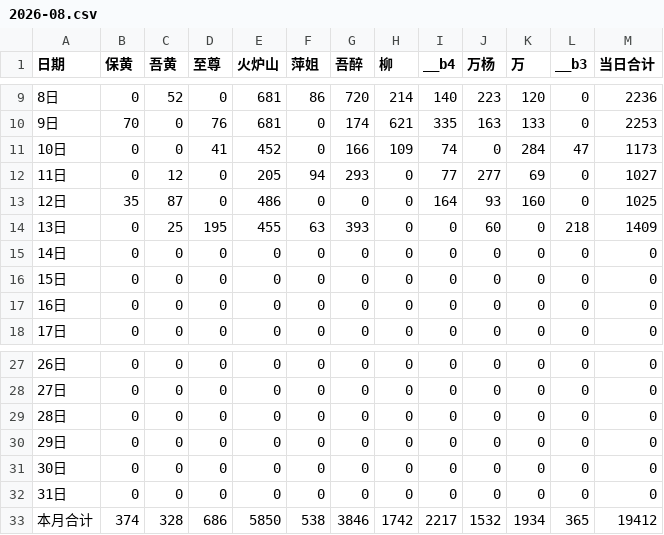
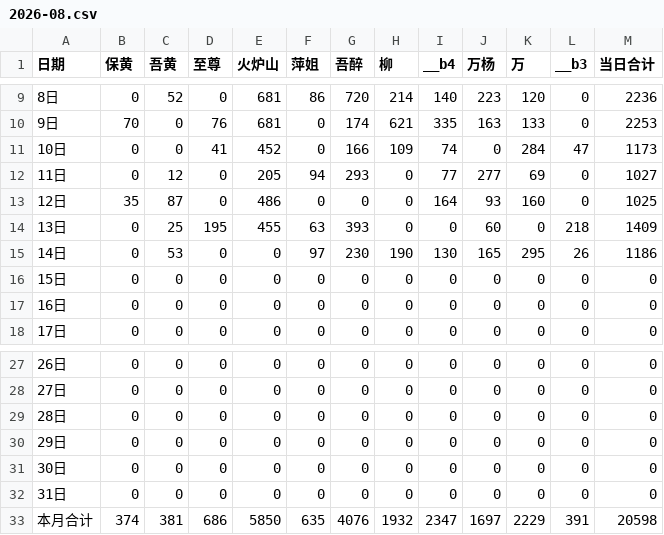
Before and after one commit to nqw1983-coder/-delivery-note-accounting, a CSV file: backups/2026-08.csv, drawn as a sheet; only a part is shown, gaps mark what is left out.

```diff
--- a/backups/2026-08.csv
+++ b/backups/2026-08.csv
@@ -14,3 +14,3 @@
 13日,0,25,195,455,63,393,0,0,60,0,218,1409
-14日,0,0,0,0,0,0,0,0,0,0,0,0
+14日,0,53,0,0,97,230,190,130,165,295,26,1186
 15日,0,0,0,0,0,0,0,0,0,0,0,0
@@ -32,2 +32,2 @@
 31日,0,0,0,0,0,0,0,0,0,0,0,0
-本月合计,374,328,686,5850,538,3846,1742,2217,1532,1934,365,19412
+本月合计,374,381,686,5850,635,4076,1932,2347,1697,2229,391,20598
```
Also changed, not shown: 1 other file.
